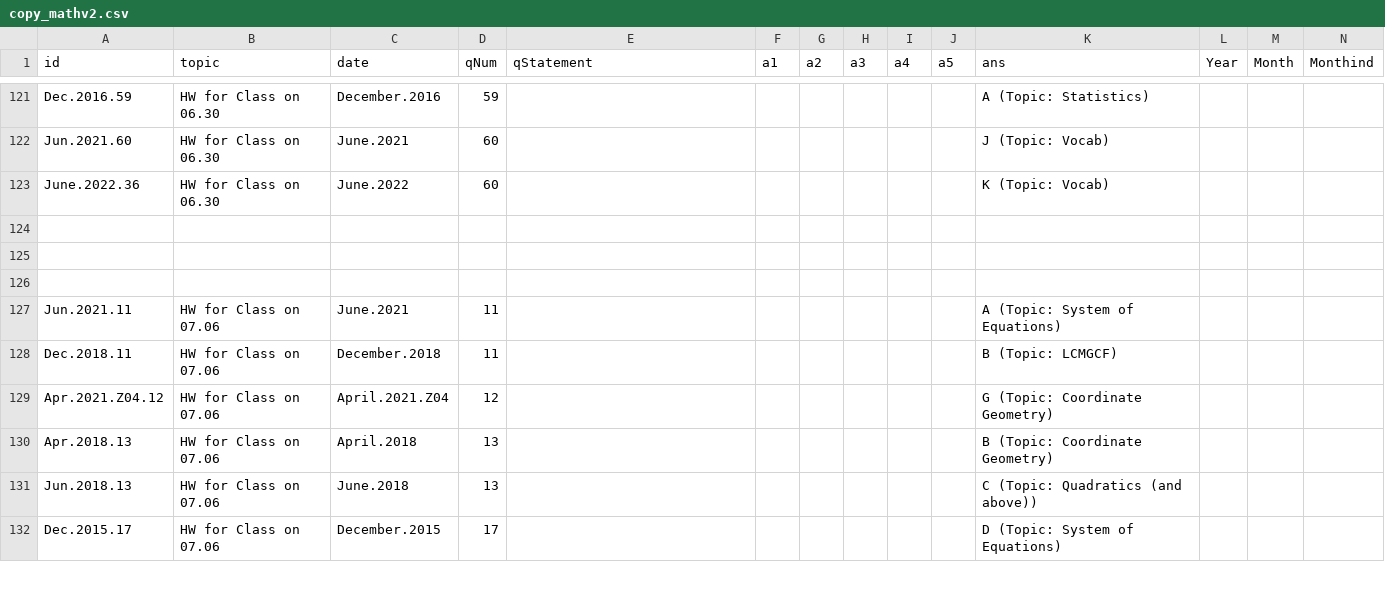
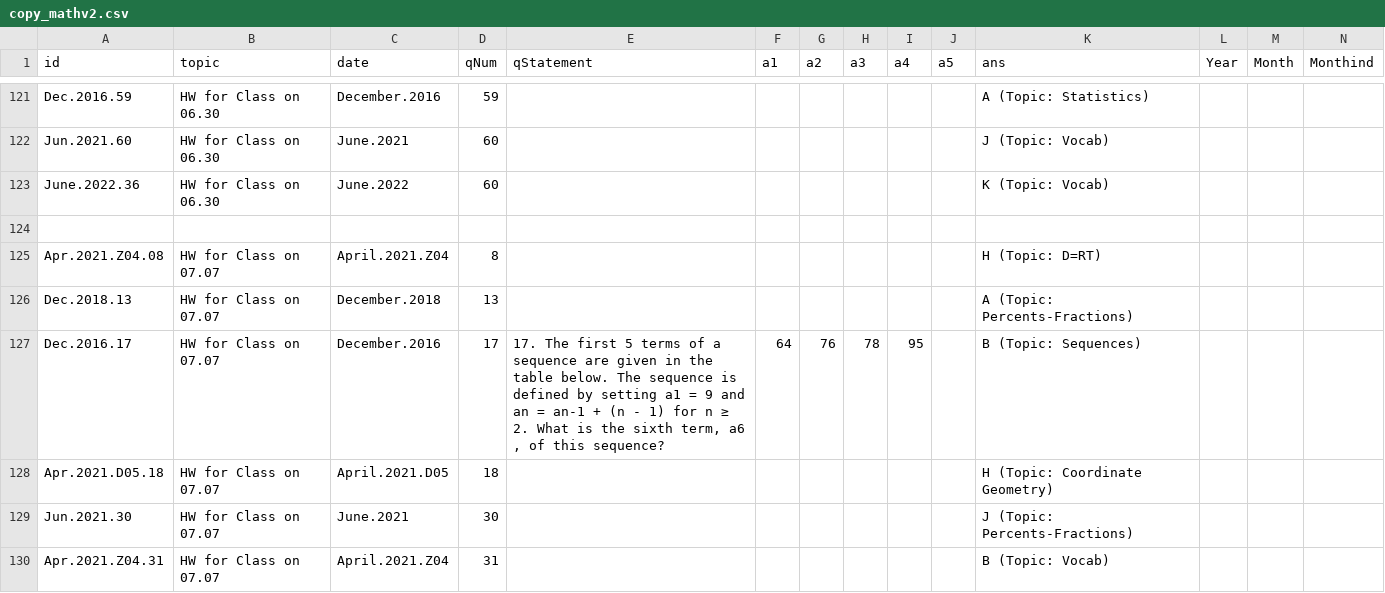
Before and after one commit to bryant-vu/ACT, a CSV file: data/copy_mathv2.csv, drawn as a sheet; only a part is shown, gaps mark what is left out; the shorter side is filled out with more unchanged rows; rows hold the shown columns only; the diff covers the shown part only; the diff names each change by its address in the sheet, - before the commit and + after, or states it on an @@ line.

Commit message:
update hw

```diff
--- a/data/copy_mathv2.csv
+++ b/data/copy_mathv2.csv
+row 125: Apr.2021.Z04.08 | HW for Class on 07.07 | April.2021.Z04 | 8 |  |  |  |  |  |  | H (Topic: D=RT)
+row 126: Dec.2018.13 | HW for Class on 07.07 | December.2018 | 13 |  |  |  |  |  |  | A (Topic: Percents-Fractions)
+row 127: Dec.2016.17 | HW for Class on 07.07 | December.2016 | 17 | 17. The first 5 terms of a sequence are given in the table below. The sequence is defined by setting a1 = 9 and an = an-1 + (n - 1) for n ≥ 2. What is the sixth term, a6 , of this sequence? | 64 | 76 | 78 | 95 |  | B (Topic: Sequences)
+row 128: Apr.2021.D05.18 | HW for Class on 07.07 | April.2021.D05 | 18 |  |  |  |  |  |  | H (Topic: Coordinate Geometry)
+row 129: Jun.2021.30 | HW for Class on 07.07 | June.2021 | 30 |  |  |  |  |  |  | J (Topic: Percents-Fractions)
+row 130: Apr.2021.Z04.31 | HW for Class on 07.07 | April.2021.Z04 | 31 |  |  |  |  |  |  | B (Topic: Vocab)
```
Also changed, not shown: 18 added rows and 22 edited cells elsewhere in this file.
